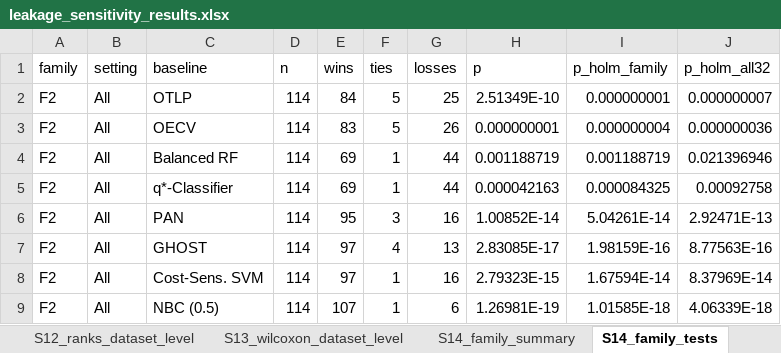
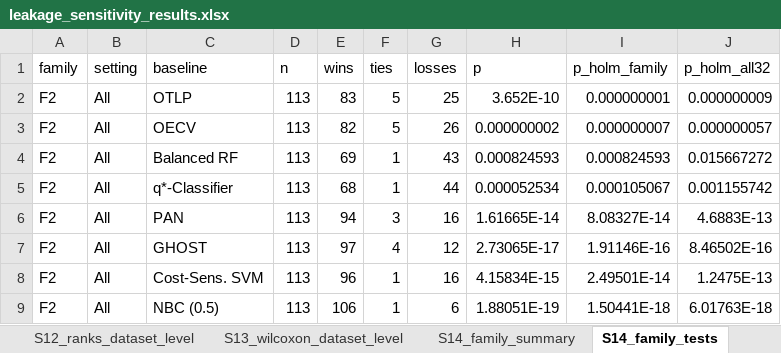
Before and after one commit to deb2019/ABTC-Imbalanced-Classification, an Excel workbook: leakage/leakage_sensitivity_results.xlsx, sheet S14_family_tests, drawn as a sheet; only a part is shown; values as stored, in another font and other column widths than the file's, no borders; the diff covers the shown part only; the diff names each change by its address in the sheet, - before the commit and + after, or states it on an @@ line.

```diff
--- a/leakage/leakage_sensitivity_results.xlsx (sheet S14_family_tests)
+++ b/leakage/leakage_sensitivity_results.xlsx (sheet S14_family_tests)
-D2:D9 (n): 114
+D2:D9 (n): 113
-E2 (wins): 84
+E2 (wins): 83
-H2 (p): 2.51349E-10
+H2 (p): 3.652E-10
-J2 (p_holm_all32): 0.000000007
+J2 (p_holm_all32): 0.000000009
-E3 (wins): 83
+E3 (wins): 82
-H3 (p): 0.000000001
+H3 (p): 0.000000002
-I3 (p_holm_family): 0.000000004
+I3 (p_holm_family): 0.000000007
-J3 (p_holm_all32): 0.000000036
+J3 (p_holm_all32): 0.000000057
-G4 (losses): 44
+G4 (losses): 43
-H4 (p): 0.001188719
+H4 (p): 0.000824593
-I4 (p_holm_family): 0.001188719
+I4 (p_holm_family): 0.000824593
-J4 (p_holm_all32): 0.021396946
+J4 (p_holm_all32): 0.015667272
-E5 (wins): 69
+E5 (wins): 68
-H5 (p): 0.000042163
+H5 (p): 0.000052534
-I5 (p_holm_family): 0.000084325
+I5 (p_holm_family): 0.000105067
-J5 (p_holm_all32): 0.00092758
+J5 (p_holm_all32): 0.001155742
-E6 (wins): 95
+E6 (wins): 94
-H6 (p): 1.00852E-14
+H6 (p): 1.61665E-14
-I6 (p_holm_family): 5.04261E-14
+I6 (p_holm_family): 8.08327E-14
-J6 (p_holm_all32): 2.92471E-13
+J6 (p_holm_all32): 4.6883E-13
-G7 (losses): 13
+G7 (losses): 12
-H7 (p): 2.83085E-17
+H7 (p): 2.73065E-17
-I7 (p_holm_family): 1.98159E-16
+I7 (p_holm_family): 1.91146E-16
-J7 (p_holm_all32): 8.77563E-16
+J7 (p_holm_all32): 8.46502E-16
-E8 (wins): 97
+E8 (wins): 96
-H8 (p): 2.79323E-15
+H8 (p): 4.15834E-15
-I8 (p_holm_family): 1.67594E-14
+I8 (p_holm_family): 2.49501E-14
-J8 (p_holm_all32): 8.37969E-14
+J8 (p_holm_all32): 1.2475E-13
-E9 (wins): 107
+E9 (wins): 106
-H9 (p): 1.26981E-19
+H9 (p): 1.88051E-19
-I9 (p_holm_family): 1.01585E-18
+I9 (p_holm_family): 1.50441E-18
-J9 (p_holm_all32): 4.06339E-18
+J9 (p_holm_all32): 6.01763E-18
```
Also changed, not shown: 82 edited cells elsewhere in this sheet, sheet S13_wilcoxon_dataset_level, sheet S12_ranks_dataset_level, sheet S14_family_summary, 1 other file.
